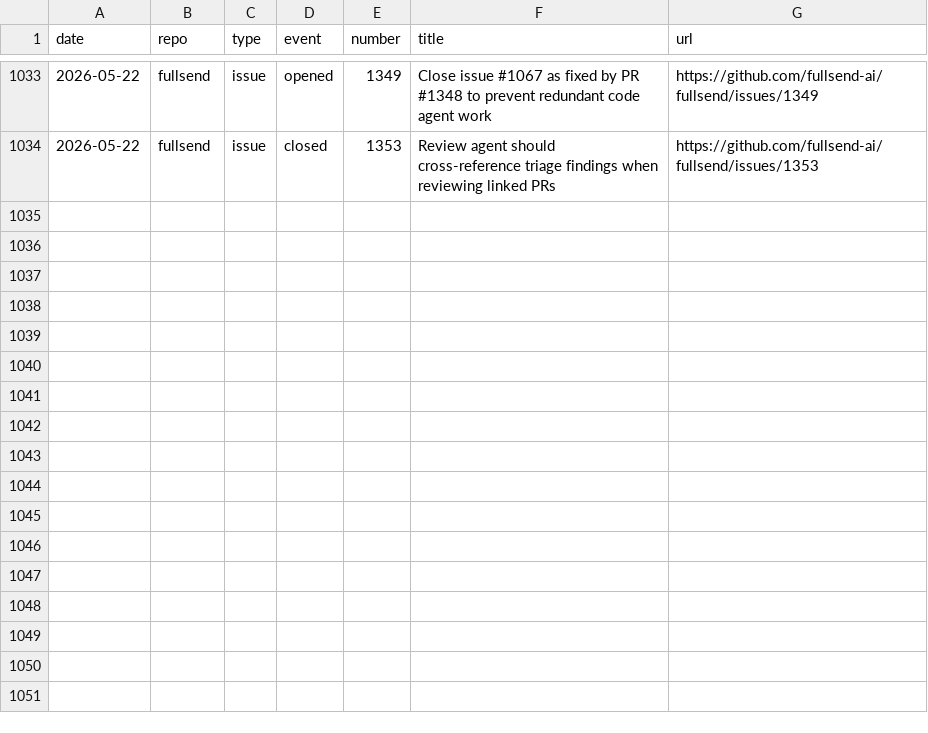
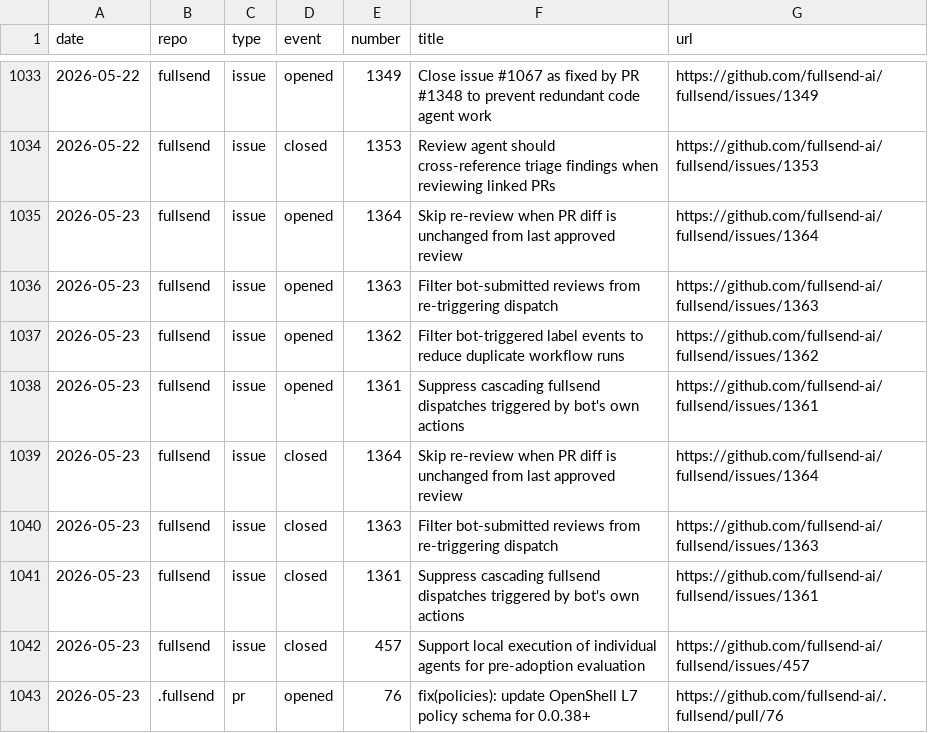
Before and after one commit to fullsend-ai/metrics, a CSV file: docs/metric-details.csv, drawn as a sheet; only a part is shown, gaps mark what is left out; the diff names each change by its address in the sheet, - before the commit and + after, or states it on an @@ line.

```diff
--- a/docs/metric-details.csv
+++ b/docs/metric-details.csv
+row 1035: 2026-05-23 | fullsend | issue | opened | 1364 | Skip re-review when PR diff is unchanged from last approved review | https://github.com/fullsend-ai/fullsend/issues/1364
+row 1036: 2026-05-23 | fullsend | issue | opened | 1363 | Filter bot-submitted reviews from re-triggering dispatch | https://github.com/fullsend-ai/fullsend/issues/1363
+row 1037: 2026-05-23 | fullsend | issue | opened | 1362 | Filter bot-triggered label events to reduce duplicate workflow runs | https://github.com/fullsend-ai/fullsend/issues/1362
+row 1038: 2026-05-23 | fullsend | issue | opened | 1361 | Suppress cascading fullsend dispatches triggered by bot's own actions | https://github.com/fullsend-ai/fullsend/issues/1361
+row 1039: 2026-05-23 | fullsend | issue | closed | 1364 | Skip re-review when PR diff is unchanged from last approved review | https://github.com/fullsend-ai/fullsend/issues/1364
+row 1040: 2026-05-23 | fullsend | issue | closed | 1363 | Filter bot-submitted reviews from re-triggering dispatch | https://github.com/fullsend-ai/fullsend/issues/1363
+row 1041: 2026-05-23 | fullsend | issue | closed | 1361 | Suppress cascading fullsend dispatches triggered by bot's own actions | https://github.com/fullsend-ai/fullsend/issues/1361
+row 1042: 2026-05-23 | fullsend | issue | closed | 457 | Support local execution of individual agents for pre-adoption evaluation | https://github.com/fullsend-ai/fullsend/issues/457
+row 1043: 2026-05-23 | .fullsend | pr | opened | 76 | fix(policies): update OpenShell L7 policy schema for 0.0.38+ | https://github.com/fullsend-ai/.fullsend/pull/76
```
Also changed, not shown: docs/failure-details.csv, docs/failures.csv, 3 other files.
